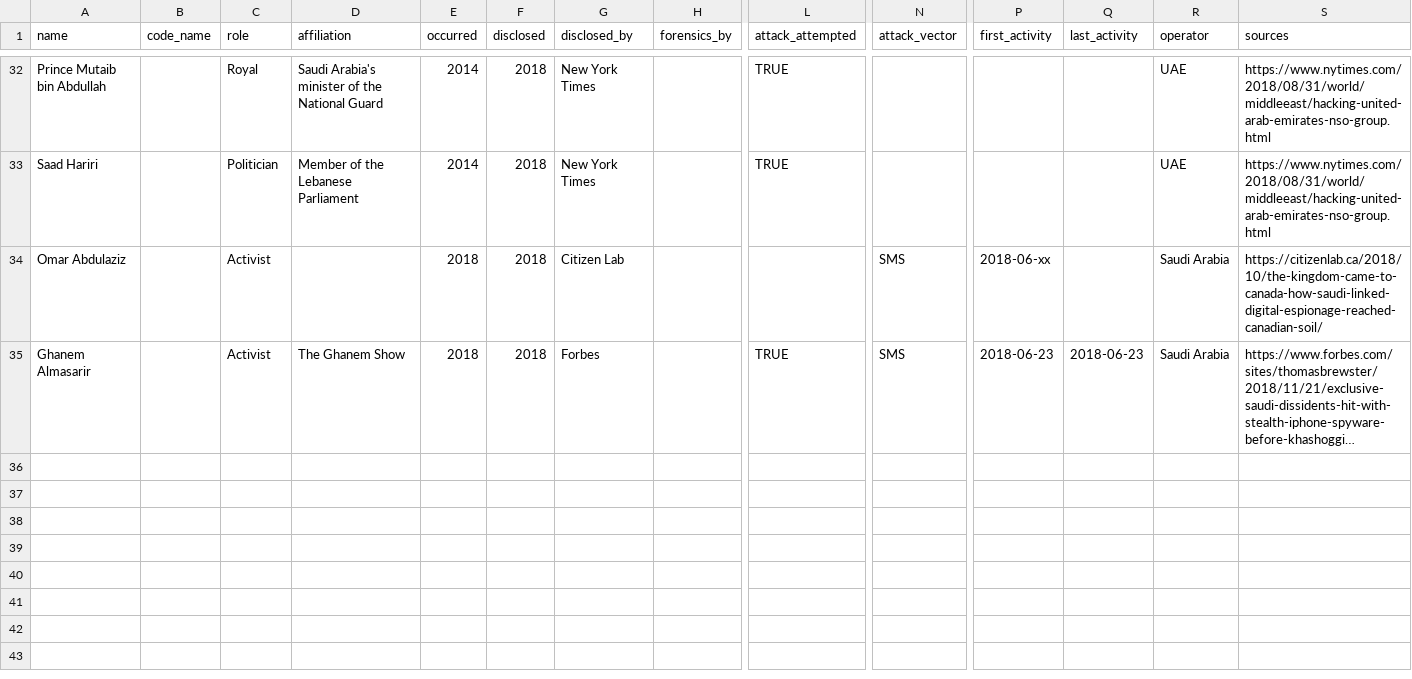
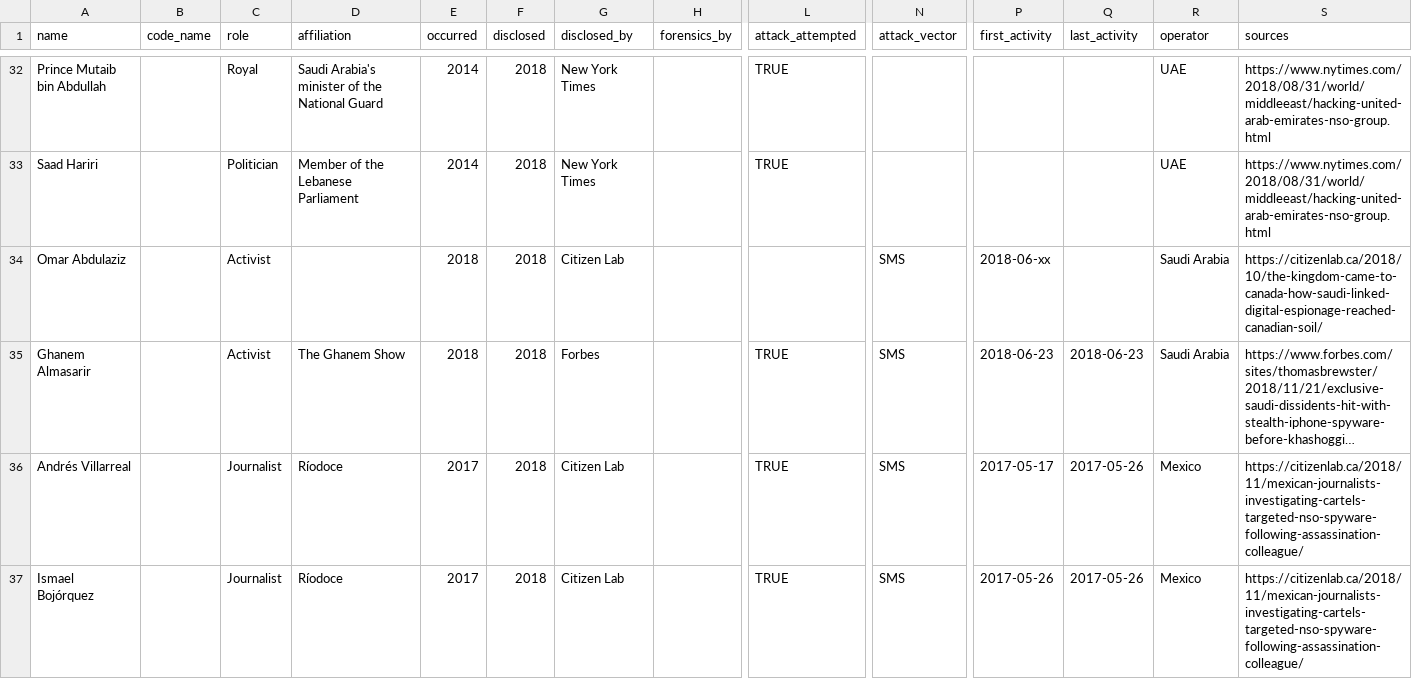
Before and after one commit to GranittHQ/data-pegasus-victims, a CSV file: data-pegasus-victims.csv, drawn as a sheet; only a part is shown, gaps mark what is left out; long unchanged cells end in …; rows hold the shown columns only; the diff names each change by its address in the sheet, - before the commit and + after, or states it on an @@ line.

Commit message:
Add Citizen Lab's Reckless VI report

```diff
--- a/data-pegasus-victims.csv
+++ b/data-pegasus-victims.csv
+row 36: Andrés Villarreal |  | Journalist | Ríodoce | 2017 | 2018 | Citizen Lab |  | TRUE | SMS | 2017-05-17 | 2017-05-26 | Mexico | https://citizenlab.ca/2018/11/mexican-journalists-investigating-cartels-targeted-nso-spyware-following-assassination-colleague/
+row 37: Ismael Bojórquez |  | Journalist | Ríodoce | 2017 | 2018 | Citizen Lab |  | TRUE | SMS | 2017-05-26 | 2017-05-26 | Mexico | https://citizenlab.ca/2018/11/mexican-journalists-investigating-cartels-targeted-nso-spyware-following-assassination-colleague/
```
